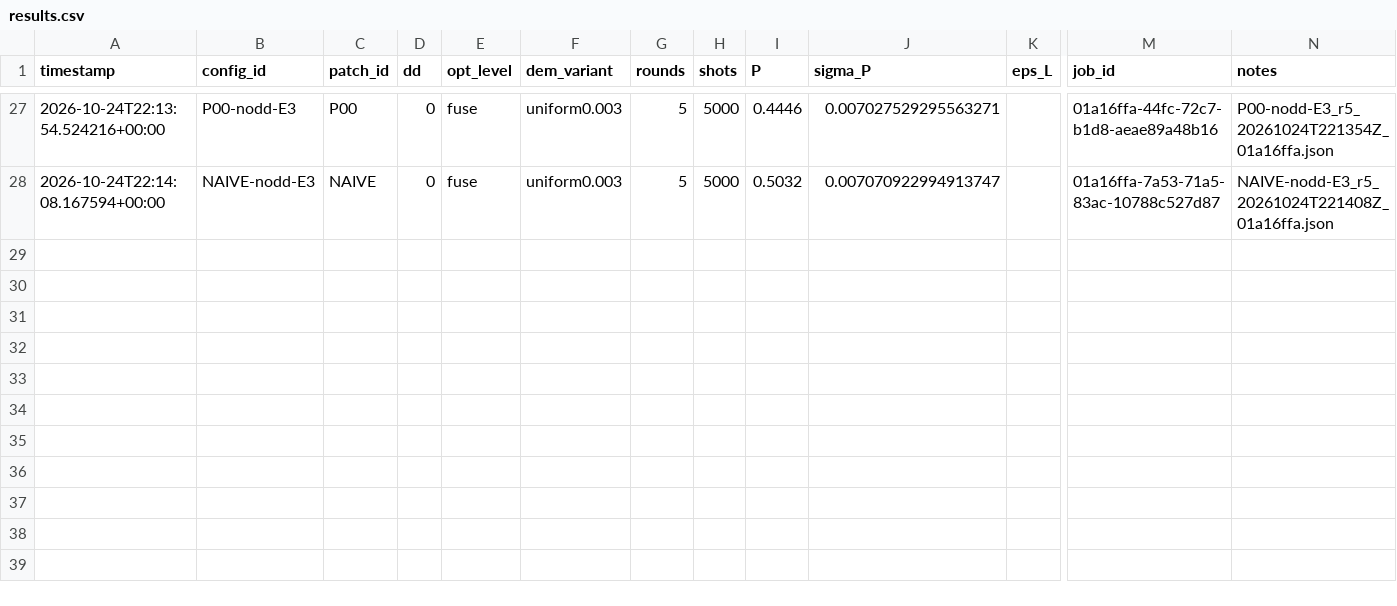
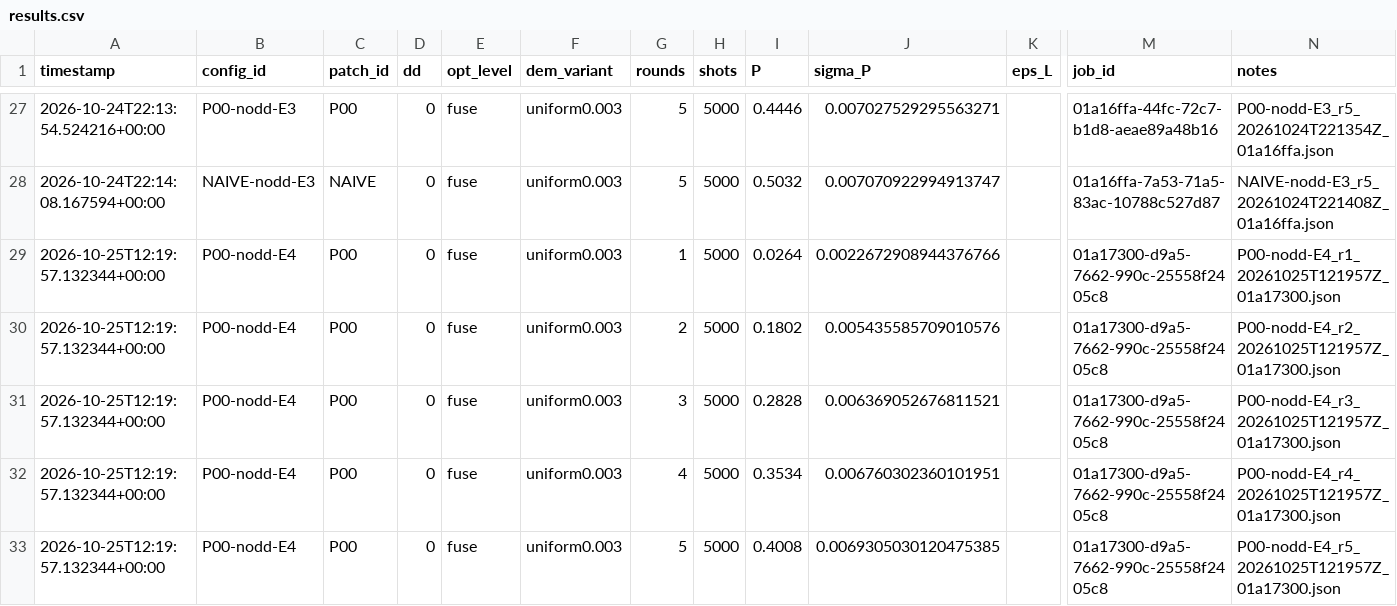
Before and after one commit to raphaelkaramagi/DuQuantum-IQM-Challenge-2026, a CSV file: results/tables/results.csv, drawn as a sheet; only a part is shown, gaps mark what is left out; rows hold the shown columns only; the diff names each change by its address in the sheet, - before the commit and + after, or states it on an @@ line.

```diff
--- a/results/tables/results.csv
+++ b/results/tables/results.csv
+row 29: 2026-10-25T12:19:57.132344+00:00 | P00-nodd-E4 | P00 | 0 | fuse | uniform0.003 | 1 | 5000 | 0.0264 | 0.0022672908944376766 |  | 01a17300-d9a5-7662-990c-25558f2405c8 | P00-nodd-E4_r1_20261025T121957Z_01a17300.json
+row 30: 2026-10-25T12:19:57.132344+00:00 | P00-nodd-E4 | P00 | 0 | fuse | uniform0.003 | 2 | 5000 | 0.1802 | 0.005435585709010576 |  | 01a17300-d9a5-7662-990c-25558f2405c8 | P00-nodd-E4_r2_20261025T121957Z_01a17300.json
+row 31: 2026-10-25T12:19:57.132344+00:00 | P00-nodd-E4 | P00 | 0 | fuse | uniform0.003 | 3 | 5000 | 0.2828 | 0.006369052676811521 |  | 01a17300-d9a5-7662-990c-25558f2405c8 | P00-nodd-E4_r3_20261025T121957Z_01a17300.json
+row 32: 2026-10-25T12:19:57.132344+00:00 | P00-nodd-E4 | P00 | 0 | fuse | uniform0.003 | 4 | 5000 | 0.3534 | 0.006760302360101951 |  | 01a17300-d9a5-7662-990c-25558f2405c8 | P00-nodd-E4_r4_20261025T121957Z_01a17300.json
+row 33: 2026-10-25T12:19:57.132344+00:00 | P00-nodd-E4 | P00 | 0 | fuse | uniform0.003 | 5 | 5000 | 0.4008 | 0.0069305030120475385 |  | 01a17300-d9a5-7662-990c-25558f2405c8 | P00-nodd-E4_r5_20261025T121957Z_01a17300.json
```
Also changed, not shown: results/tables/experiment_log.csv, results/tables/hardware_fits.csv, 25 other files.
